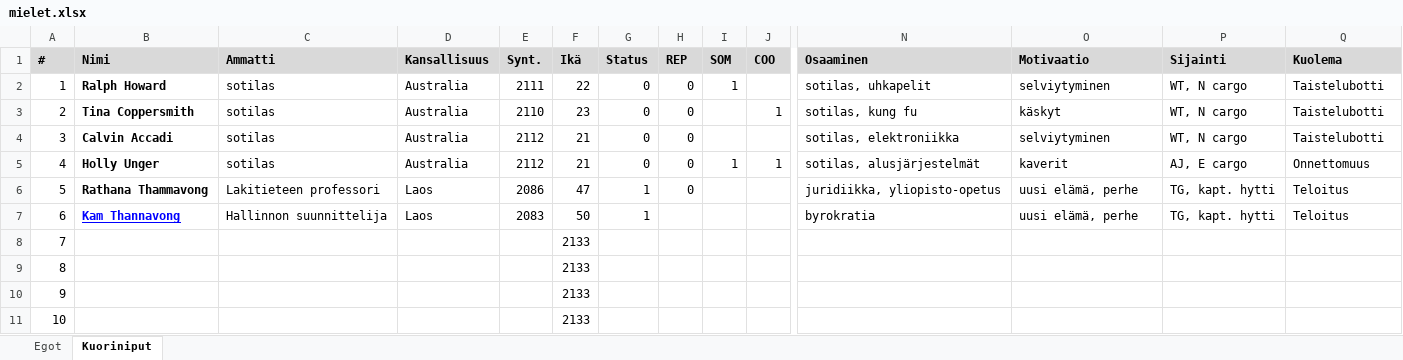
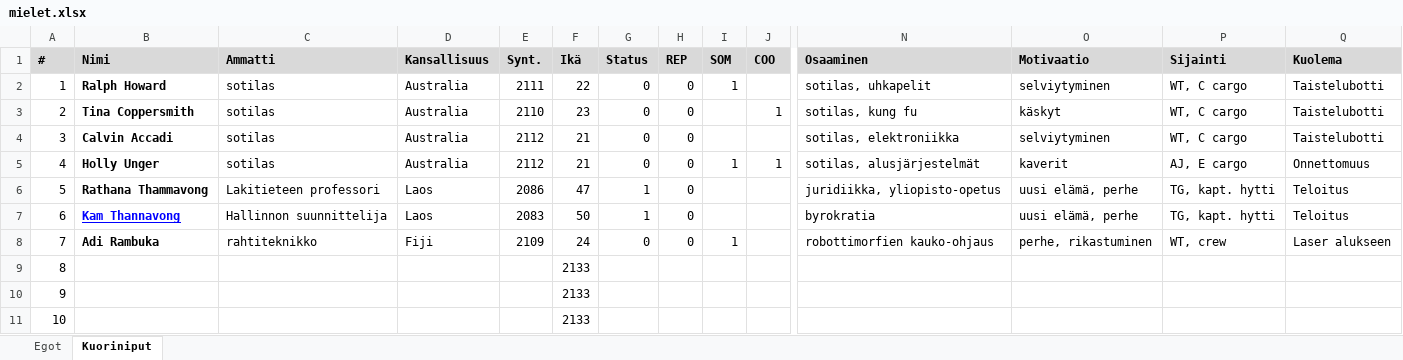
Before and after one commit to darishante/posthuman-text, an Excel workbook: out_there/mielet.xlsx, sheet Kuoriniput, drawn as a sheet; only a part is shown, gaps mark what is left out; values as stored, in another font and other column widths than the file's, no borders; the diff names each change by its address in the sheet, - before the commit and + after, or states it on an @@ line.

Commit message:
Out There, Sirenum updates

```diff
--- a/out_there/mielet.xlsx (sheet Kuoriniput)
+++ b/out_there/mielet.xlsx (sheet Kuoriniput)
-P2:P4 (Sijainti): WT, N cargo
+P2:P4 (Sijainti): WT, C cargo
-H7:H8 (REP): (empty)
+H7:H8 (REP): 0
-B8 (Nimi): (empty)
+B8 (Nimi): Adi Rambuka
-C8 (Ammatti): (empty)
+C8 (Ammatti): rahtiteknikko
-D8 (Kansallisuus): (empty)
+D8 (Kansallisuus): Fiji
-E8 (Synt.): (empty)
+E8 (Synt.): 2109
-F8 (Ikä): 2133
+F8 (Ikä): 24
-G8 (Status): (empty)
+G8 (Status): 0
-I8 (SOM): (empty)
+I8 (SOM): 1
-N8 (Osaaminen): (empty)
+N8 (Osaaminen): robottimorfien kauko-ohjaus
-O8 (Motivaatio): (empty)
+O8 (Motivaatio): perhe, rikastuminen
-P8 (Sijainti): (empty)
+P8 (Sijainti): WT, crew
-Q8 (Kuolema): (empty)
+Q8 (Kuolema): Laser alukseen
```
Also changed, not shown: 4 other files.
